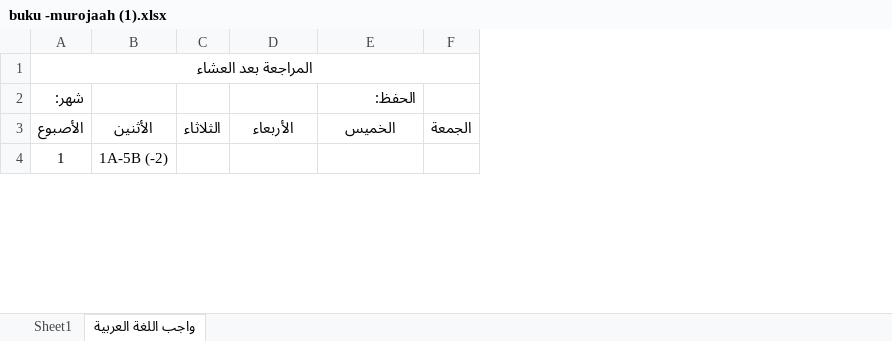
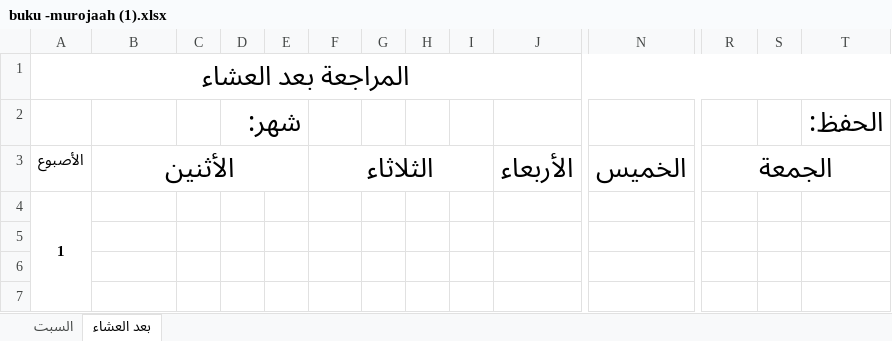
Before and after one commit to mzaini30/laptop, an Excel workbook: pesantren/dokumen-tahfidz/buku murojaah/buku -murojaah (1).xlsx, sheet بعد العشاء, drawn as a sheet; only a part is shown, gaps mark what is left out; values as stored, in another font and other column widths than the file's, no borders; charts and pictures not drawn; addresses are those after the commit; rows hold the shown columns only; the diff covers the shown part only; the diff names each change by its address in the sheet, - before the commit and + after, or states it on an @@ line.

```diff
--- a/pesantren/dokumen-tahfidz/buku murojaah/buku -murojaah (1).xlsx (sheet بعد العشاء)
+++ b/pesantren/dokumen-tahfidz/buku murojaah/buku -murojaah (1).xlsx (sheet بعد العشاء)
-sheet tab: Sheet1
+sheet tab: السبت
-sheet tab: واجب اللغة العربية
+sheet tab: بعد العشاء
+column C, empty
+column D, row 2: شهر:
+column E, empty
+column G, empty
+column H, empty
+column I, empty
+column S, empty
+column T, row 2: الحفظ:
@@ A1 text size: larger @@
-A2: شهر:
+A2: (empty)
-N2: الحفظ:
+N2: (empty)
@@ B3 text size: larger @@
+B3:E3 merged
@@ F3 text size: larger @@
+F3:I3 merged
@@ J3 text size: larger @@
+J3:M3 merged
@@ N3 text size: larger @@
+N3:Q3 merged
@@ R3 text size: larger @@
+R3:T3 merged
-A4 bold: off
+A4 bold: on
+A4:A7 merged
-B4: 1A-5B (-2)
+B4: (empty)
+row 5: (empty)
+row 6: (empty)
+row 7: (empty)
```
Also changed, not shown: 32 added rows, 6 added columns, cell formats and merged cells elsewhere in this sheet, sheet السبت, charts or pictures, 10 other files.
